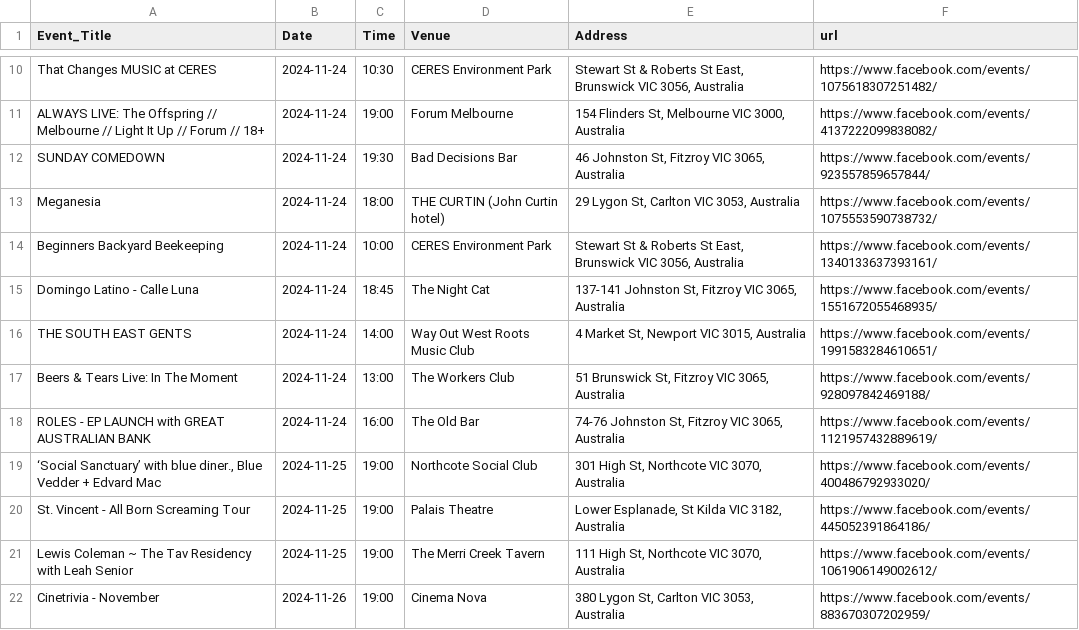
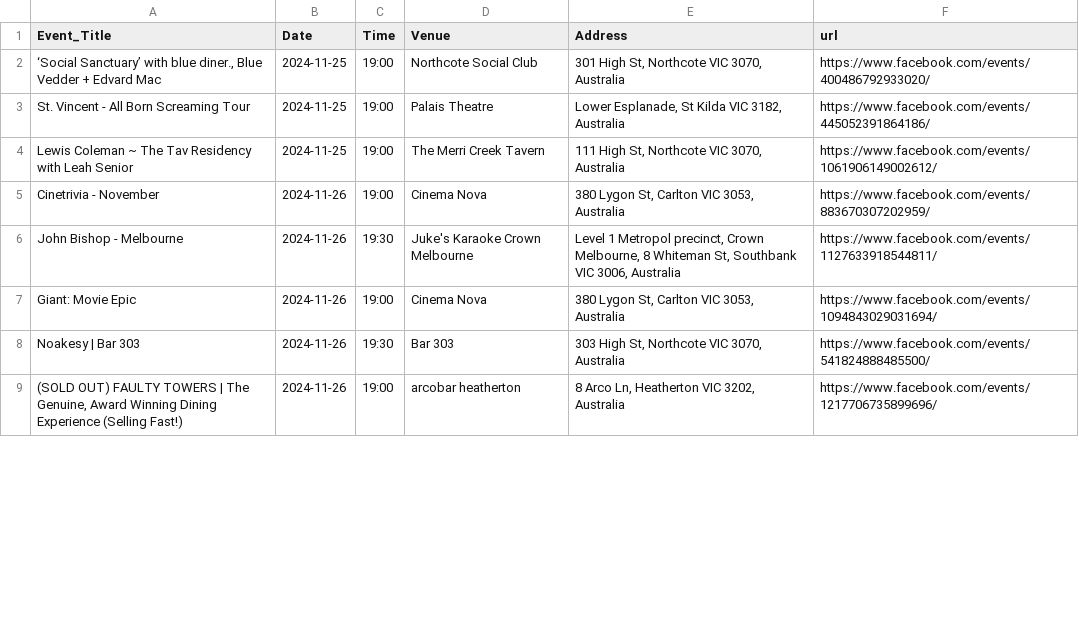
Before and after one commit to Barney-Jackson/gig-guide-website, a CSV file: event_table.csv, drawn as a sheet; only a part is shown, gaps mark what is left out; the shorter side is filled out with more unchanged rows; removed rows and columns are numbered as before the commit, all else as after; the diff covers the shown part only; the diff names each change by its address in the sheet, - before the commit and + after, or states it on an @@ line.

Commit message:
Updating event_table.csv

```diff
--- a/event_table.csv
+++ b/event_table.csv
-row 10: That Changes MUSIC at CERES | 2024-11-24 | 10:30 | CERES Environment Park | Stewart St & Roberts St East, Brunswick VIC 3056, Australia | https://www.facebook.com/events/1075618307251482/
-row 11: ALWAYS LIVE: The Offspring // Melbourne // Light It Up // Forum // 18+ | 2024-11-24 | 19:00 | Forum Melbourne | 154 Flinders St, Melbourne VIC 3000, Australia | https://www.facebook.com/events/4137222099838082/
-row 12: SUNDAY COMEDOWN | 2024-11-24 | 19:30 | Bad Decisions Bar | 46 Johnston St, Fitzroy VIC 3065, Australia | https://www.facebook.com/events/923557859657844/
-row 13: Meganesia | 2024-11-24 | 18:00 | THE CURTIN (John Curtin hotel) | 29 Lygon St, Carlton VIC 3053, Australia | https://www.facebook.com/events/1075553590738732/
-row 14: Beginners Backyard Beekeeping | 2024-11-24 | 10:00 | CERES Environment Park | Stewart St & Roberts St East, Brunswick VIC 3056, Australia | https://www.facebook.com/events/1340133637393161/
-row 15: Domingo Latino - Calle Luna | 2024-11-24 | 18:45 | The Night Cat | 137-141 Johnston St, Fitzroy VIC 3065, Australia | https://www.facebook.com/events/1551672055468935/
-row 16: THE SOUTH EAST GENTS | 2024-11-24 | 14:00 | Way Out West Roots Music Club | 4 Market St, Newport VIC 3015, Australia | https://www.facebook.com/events/1991583284610651/
-row 17: Beers & Tears Live: In The Moment | 2024-11-24 | 13:00 | The Workers Club | 51 Brunswick St, Fitzroy VIC 3065, Australia | https://www.facebook.com/events/928097842469188/
-row 18: ROLES - EP LAUNCH with GREAT AUSTRALIAN BANK | 2024-11-24 | 16:00 | The Old Bar | 74-76 Johnston St, Fitzroy VIC 3065, Australia | https://www.facebook.com/events/1121957432889619/
```
Also changed, not shown: 8 removed rows and 72 moved rows elsewhere in this file.
